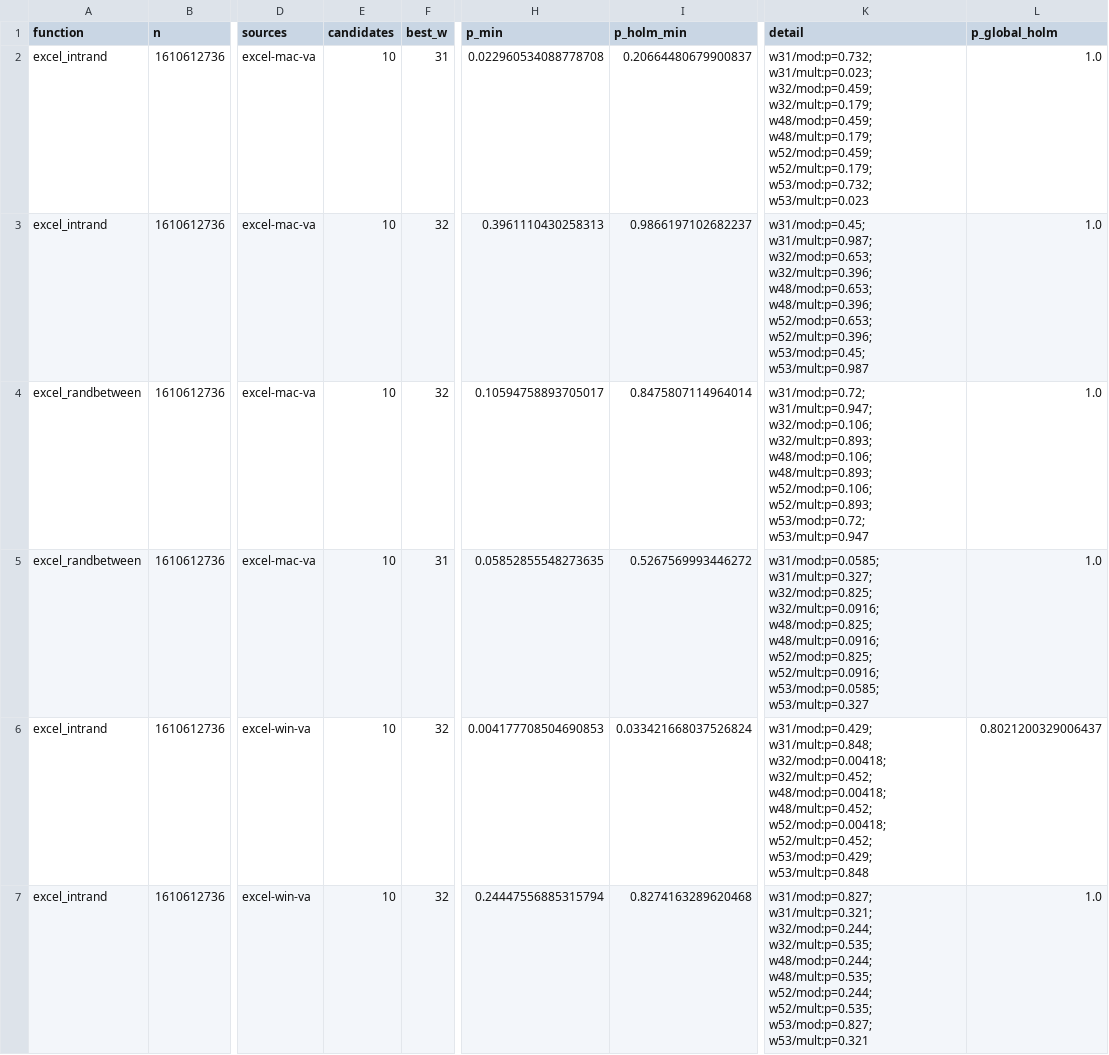
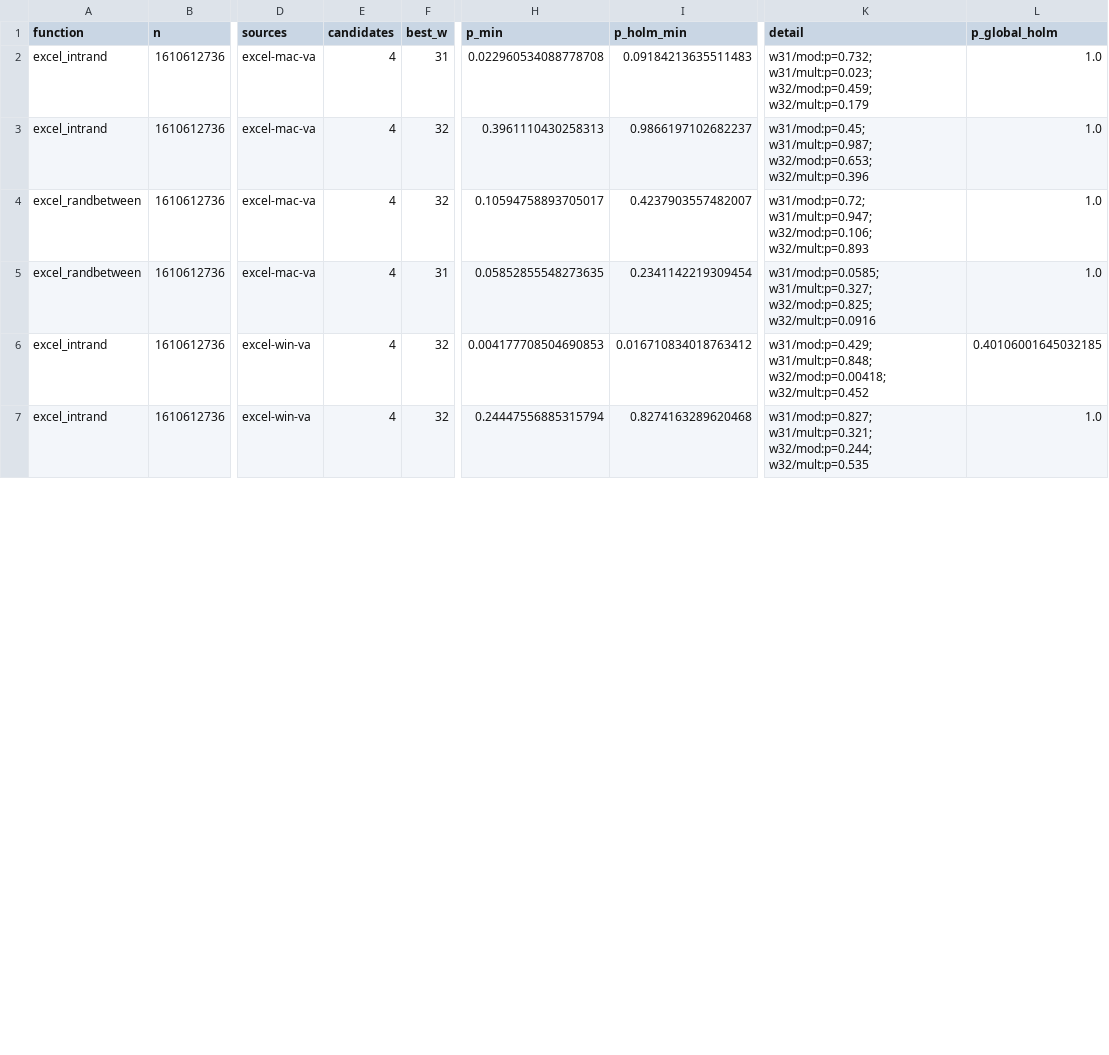
Before and after one commit to vastafi/bounded-int-bias, a CSV file: results/scan_heavy.csv, drawn as a sheet; only a part is shown, gaps mark what is left out; the diff covers the shown part only; the diff names each change by its address in the sheet, - before the commit and + after, or states it on an @@ line.

```diff
--- a/results/scan_heavy.csv
+++ b/results/scan_heavy.csv
-E2:E7 (candidates): 10
+E2:E7 (candidates): 4
-I2 (p_holm_min): 0.20664480679900837
+I2 (p_holm_min): 0.09184213635511483
-K2 (detail): …w31/mult:p=0.023; w32/mod:p=0.459; w32/mult:p=0.179; w48/mod:p=0.459; w48/mult:p=0.179; w52/mod:p=0.459; w52/mult:p=0.179; w53/mod:p=0.732; w53/mult:p=0.023
+K2 (detail): …w31/mult:p=0.023; w32/mod:p=0.459; w32/mult:p=0.179
-K3 (detail): …w31/mult:p=0.987; w32/mod:p=0.653; w32/mult:p=0.396; w48/mod:p=0.653; w48/mult:p=0.396; w52/mod:p=0.653; w52/mult:p=0.396; w53/mod:p=0.45; w53/mult:p=0.987
+K3 (detail): …w31/mult:p=0.987; w32/mod:p=0.653; w32/mult:p=0.396
-I4 (p_holm_min): 0.8475807114964014
+I4 (p_holm_min): 0.4237903557482007
-K4 (detail): …w31/mult:p=0.947; w32/mod:p=0.106; w32/mult:p=0.893; w48/mod:p=0.106; w48/mult:p=0.893; w52/mod:p=0.106; w52/mult:p=0.893; w53/mod:p=0.72; w53/mult:p=0.947
+K4 (detail): …w31/mult:p=0.947; w32/mod:p=0.106; w32/mult:p=0.893
-I5 (p_holm_min): 0.5267569993446272
+I5 (p_holm_min): 0.2341142219309454
-K5 (detail): …w31/mult:p=0.327; w32/mod:p=0.825; w32/mult:p=0.0916; w48/mod:p=0.825; w48/mult:p=0.0916; w52/mod:p=0.825; w52/mult:p=0.0916; w53/mod:p=0.0585; w53/mult:p=0.327
+K5 (detail): …w31/mult:p=0.327; w32/mod:p=0.825; w32/mult:p=0.0916
-I6 (p_holm_min): 0.033421668037526824
+I6 (p_holm_min): 0.016710834018763412
-K6 (detail): …w31/mult:p=0.848; w32/mod:p=0.00418; w32/mult:p=0.452; w48/mod:p=0.00418; w48/mult:p=0.452; w52/mod:p=0.00418; w52/mult:p=0.452; w53/mod:p=0.429; w53/mult:p=0.848
+K6 (detail): …w31/mult:p=0.848; w32/mod:p=0.00418; w32/mult:p=0.452
-L6 (p_global_holm): 0.8021200329006437
+L6 (p_global_holm): 0.40106001645032185
-K7 (detail): …w31/mult:p=0.321; w32/mod:p=0.244; w32/mult:p=0.535; w48/mod:p=0.244; w48/mult:p=0.535; w52/mod:p=0.244; w52/mult:p=0.535; w53/mod:p=0.827; w53/mult:p=0.321
+K7 (detail): …w31/mult:p=0.321; w32/mod:p=0.244; w32/mult:p=0.535
```
Also changed, not shown: 43 edited cells elsewhere in this file, results/linux-cloud/practical/sampling.csv, 13 other files.
